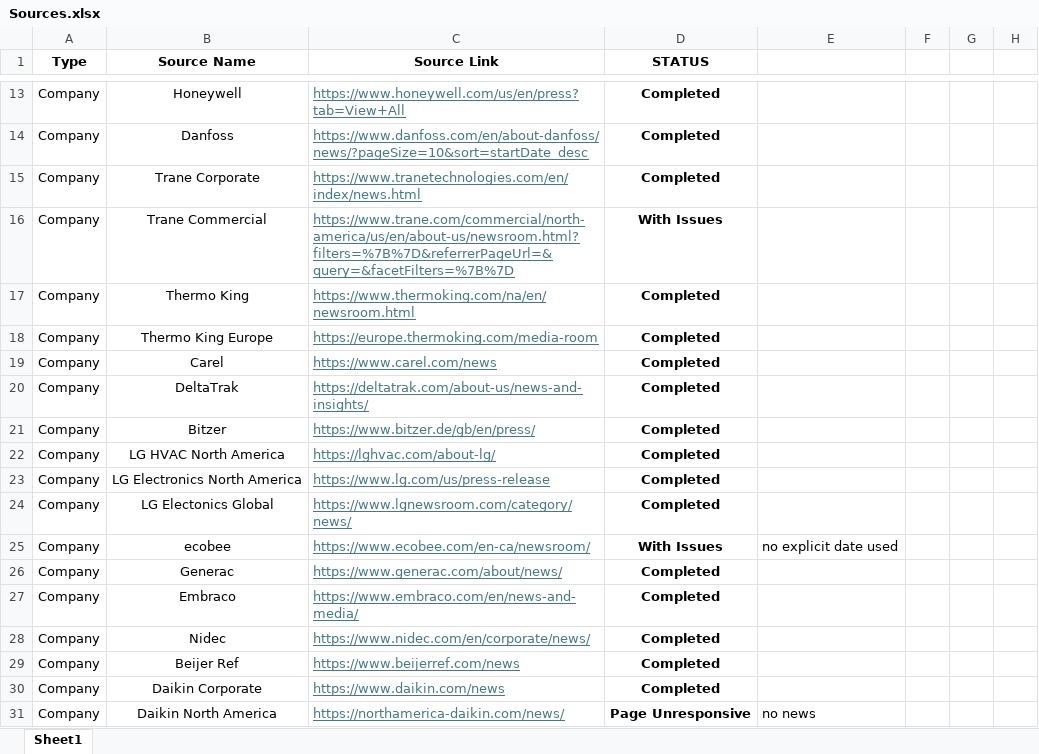
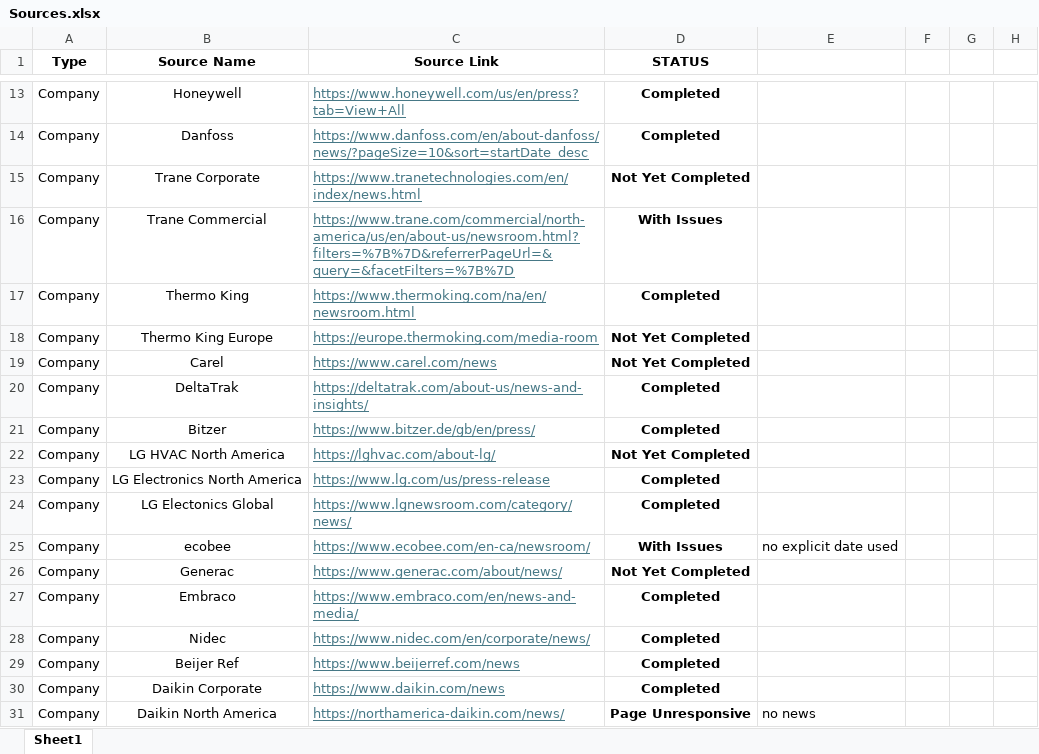
Before and after one commit to ivan-sanjuan/HVAC_News_Scraper, an Excel workbook: assets/Sources.xlsx, sheet Sheet1, drawn as a sheet; only a part is shown, gaps mark what is left out; values as stored, in another font and other column widths than the file's, no borders; conditional formats not drawn; the diff covers the shown part only; the diff names each change by its address in the sheet, - before the commit and + after, or states it on an @@ line.

```diff
--- a/assets/Sources.xlsx (sheet Sheet1)
+++ b/assets/Sources.xlsx (sheet Sheet1)
-D15 (STATUS): Completed
+D15 (STATUS): Not Yet Completed
-D18:D19 (STATUS): Completed
+D18:D19 (STATUS): Not Yet Completed
-D22 (STATUS): Completed
+D22 (STATUS): Not Yet Completed
-D26 (STATUS): Completed
+D26 (STATUS): Not Yet Completed
```
Also changed, not shown: 39 edited cells and cell formats elsewhere in this sheet, 48 other files.
